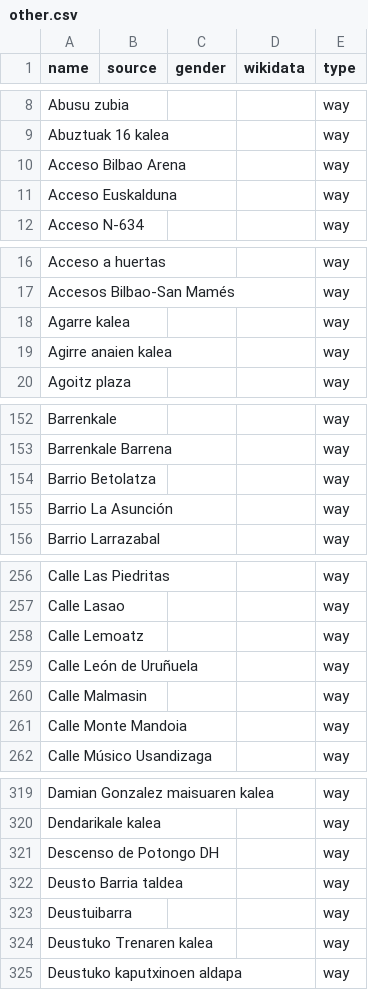
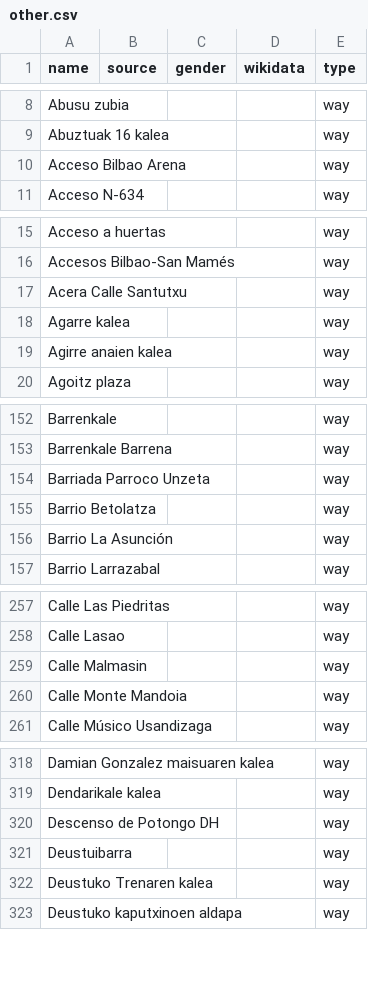
Before and after one commit to EqualStreetNames/equalstreetnames-bilbao, a CSV file: data/other.csv, drawn as a sheet; only a part is shown, gaps mark what is left out; removed rows and columns are numbered as before the commit, all else as after; the diff covers the shown part only; the diff names each change by its address in the sheet, - before the commit and + after, or states it on an @@ line.

```diff
--- a/data/other.csv
+++ b/data/other.csv
-row 11: Acceso Euskalduna |  |  |  | way
+row 17: Acera Calle Santutxu |  |  |  | way
+row 154: Barriada Parroco Unzeta |  |  |  | way
-row 258: Calle Lemoatz |  |  |  | way
-row 259: Calle León de Uruñuela |  |  |  | way
-row 322: Deusto Barria taldea |  |  |  | way
```
Also changed, not shown: 5 added rows and 2 edited cells elsewhere in this file, data/gender.csv, 3 other files.
